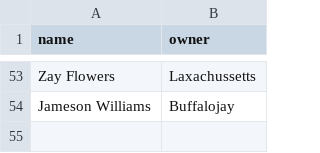
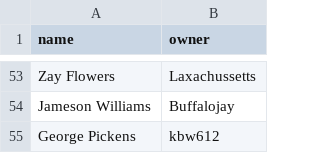
Before and after one commit to kbw612/Fantasy, a CSV file: NFL/2025/drafters_players_drafted_mini_II_2.csv, drawn as a sheet; only a part is shown, gaps mark what is left out.

Commit message:
Update drafters_players_drafted_mini_II_2.csv

```diff
--- a/NFL/2025/drafters_players_drafted_mini_II_2.csv
+++ b/NFL/2025/drafters_players_drafted_mini_II_2.csv
@@ -54 +54,2 @@ Zay Flowers,Laxachussetts
 Jameson Williams,Buffalojay
+George Pickens,kbw612
```
